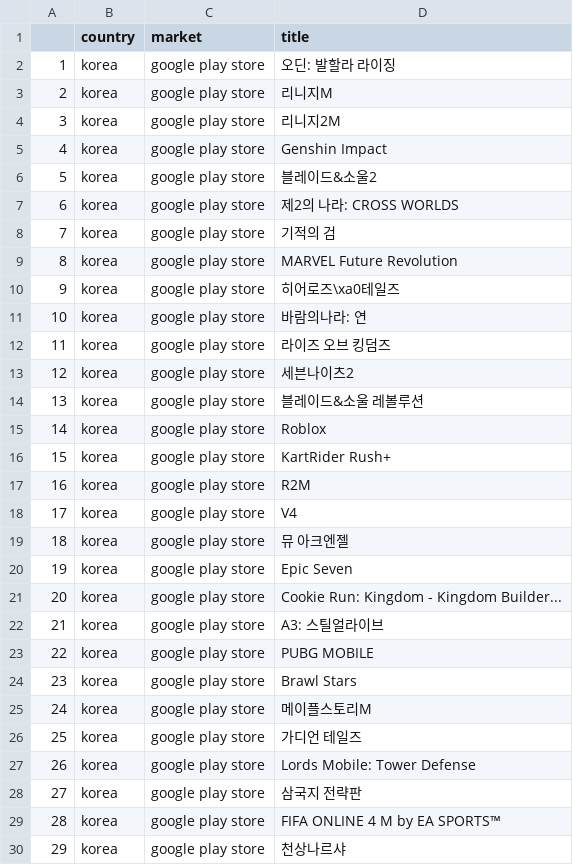
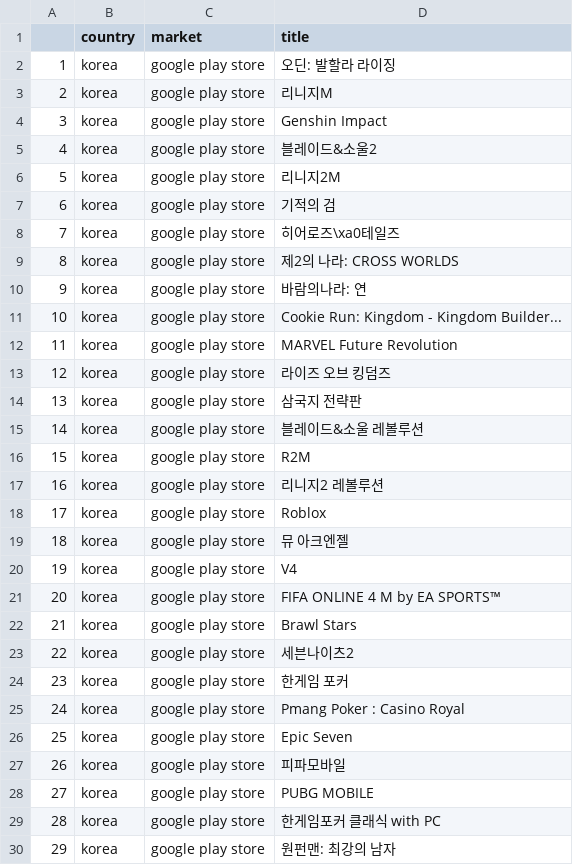
Before and after one commit to 0913ktg/CrawlingPractice, a CSV file: korea.csv, drawn as a sheet; only a part is shown; the diff covers the shown part only.

```diff
--- a/korea.csv
+++ b/korea.csv
@@ -3,28 +3,28 @@
 2,korea,google play store,리니지M
-3,korea,google play store,리니지2M
-4,korea,google play store,Genshin Impact
-5,korea,google play store,블레이드&소울2
-6,korea,google play store,제2의 나라: CROSS WORLDS
-7,korea,google play store,기적의 검
-8,korea,google play store,MARVEL Future Revolution
-9,korea,google play store,히어로즈\xa0테일즈
-10,korea,google play store,바람의나라: 연
-11,korea,google play store,라이즈 오브 킹덤즈
-12,korea,google play store,세븐나이츠2
-13,korea,google play store,블레이드&소울 레볼루션
-14,korea,google play store,Roblox
-15,korea,google play store,KartRider Rush+
-16,korea,google play store,R2M
-17,korea,google play store,V4
+3,korea,google play store,Genshin Impact
+4,korea,google play store,블레이드&소울2
+5,korea,google play store,리니지2M
+6,korea,google play store,기적의 검
+7,korea,google play store,히어로즈\xa0테일즈
+8,korea,google play store,제2의 나라: CROSS WORLDS
+9,korea,google play store,바람의나라: 연
+10,korea,google play store,Cookie Run: Kingdom - Kingdom Builder...
+11,korea,google play store,MARVEL Future Revolution
+12,korea,google play store,라이즈 오브 킹덤즈
+13,korea,google play store,삼국지 전략판
+14,korea,google play store,블레이드&소울 레볼루션
+15,korea,google play store,R2M
+16,korea,google play store,리니지2 레볼루션
+17,korea,google play store,Roblox
 18,korea,google play store,뮤 아크엔젤
-19,korea,google play store,Epic Seven
-20,korea,google play store,Cookie Run: Kingdom - Kingdom Builder...
-21,korea,google play store,A3: 스틸얼라이브
-22,korea,google play store,PUBG MOBILE
-23,korea,google play store,Brawl Stars
-24,korea,google play store,메이플스토리M
-25,korea,google play store,가디언 테일즈
-26,korea,google play store,Lords Mobile: Tower Defense
-27,korea,google play store,삼국지 전략판
-28,korea,google play store,FIFA ONLINE 4 M by EA SPORTS™
-29,korea,google play store,천상나르샤
+19,korea,google play store,V4
+20,korea,google play store,FIFA ONLINE 4 M by EA SPORTS™
+21,korea,google play store,Brawl Stars
+22,korea,google play store,세븐나이츠2
+23,korea,google play store,한게임 포커
+24,korea,google play store,Pmang Poker : Casino Royal
+25,korea,google play store,Epic Seven
+26,korea,google play store,피파모바일
+27,korea,google play store,PUBG MOBILE
+28,korea,google play store,한게임포커 클래식 with PC
+29,korea,google play store,원펀맨: 최강의 남자
```
Also changed, not shown: 20 edited cells elsewhere in this file, china.csv, task1.csv, 1 other file.
